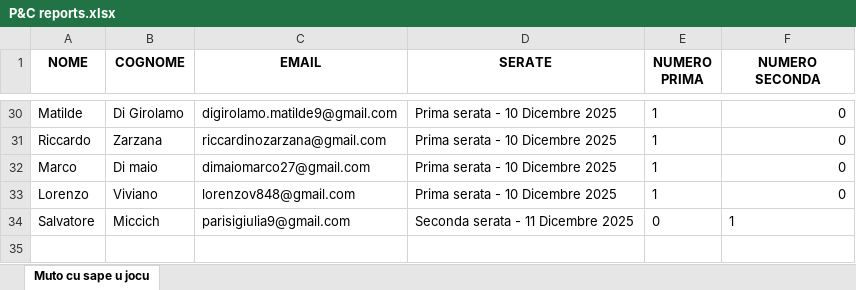
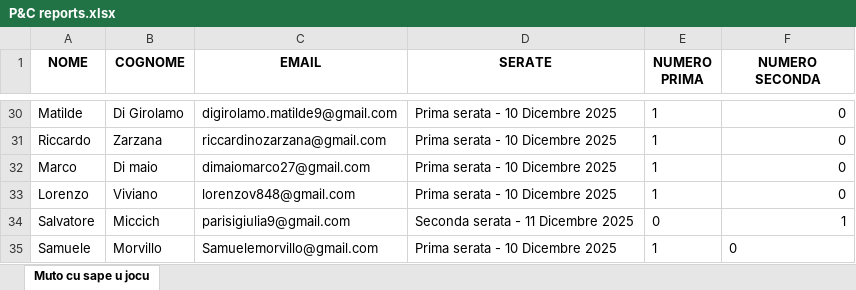
Before and after one commit to FrigoriferoAccecante/ticketfast_streamlit_final, an Excel workbook: P&C reports.xlsx, sheet Muto cu sape u jocu, drawn as a sheet; only a part is shown, gaps mark what is left out; values as stored, in another font and other column widths than the file's, no borders; the diff names each change by its address in the sheet, - before the commit and + after, or states it on an @@ line.

Commit message:
Aggiornamento automatico P&C reports.xlsx

```diff
--- a/P&C reports.xlsx (sheet Muto cu sape u jocu)
+++ b/P&C reports.xlsx (sheet Muto cu sape u jocu)
-F34 alignment: left
+F34 alignment: right
+row 35: Samuele | Morvillo | Samuelemorvillo@gmail.com | Prima serata - 10 Dicembre 2025 | 1 | 0
```
